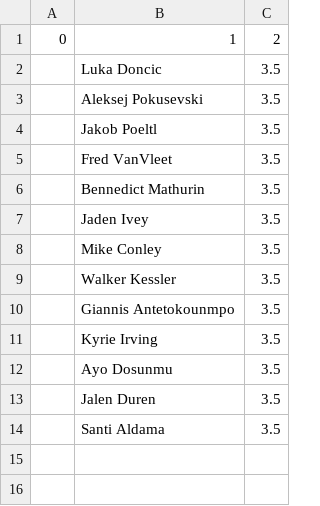
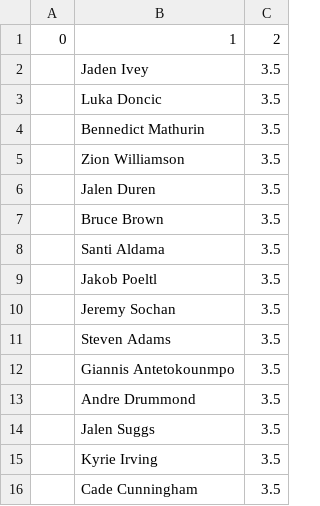
Before and after one commit to robgarbanati/fbb, a CSV file: rosters/brandt_roster.csv, drawn as a sheet.

```diff
--- a/rosters/brandt_roster.csv
+++ b/rosters/brandt_roster.csv
@@ -1,14 +1,16 @@
 0,1,2
+,Jaden Ivey,3.5
 ,Luka Doncic,3.5
-,Aleksej Pokusevski,3.5
+,Bennedict Mathurin,3.5
+,Zion Williamson,3.5
+,Jalen Duren,3.5
+,Bruce Brown,3.5
+,Santi Aldama,3.5
 ,Jakob Poeltl,3.5
-,Fred VanVleet,3.5
-,Bennedict Mathurin,3.5
-,Jaden Ivey,3.5
-,Mike Conley,3.5
-,Walker Kessler,3.5
+,Jeremy Sochan,3.5
+,Steven Adams,3.5
 ,Giannis Antetokounmpo,3.5
+,Andre Drummond,3.5
+,Jalen Suggs,3.5
 ,Kyrie Irving,3.5
-,Ayo Dosunmu,3.5
-,Jalen Duren,3.5
-,Santi Aldama,3.5
+,Cade Cunningham,3.5
```
Also changed, not shown: rosters/alex_roster.csv, rosters/zmo_roster.csv, 24 other files.
